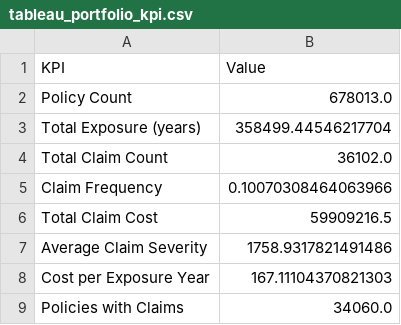
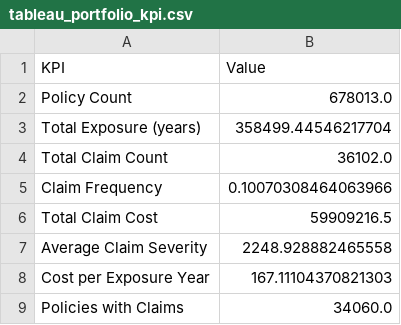
Before and after one commit to AradPilevarJavid/studybuild-data-analysis-, a CSV file: data_/processed/tableau_portfolio_kpi.csv, drawn as a sheet.

```diff
--- a/data_/processed/tableau_portfolio_kpi.csv
+++ b/data_/processed/tableau_portfolio_kpi.csv
@@ -6,3 +6,3 @@ Claim Frequency,0.10070308464063966
 Total Claim Cost,59909216.5
-Average Claim Severity,1758.9317821491486
+Average Claim Severity,2248.928882465558
 Cost per Exposure Year,167.11104370821303
```
Also changed, not shown: 7 other files.
